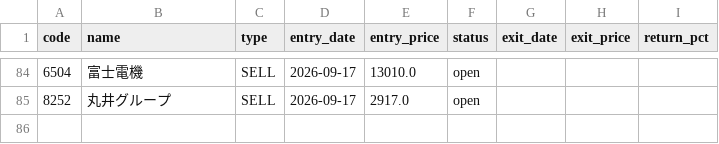
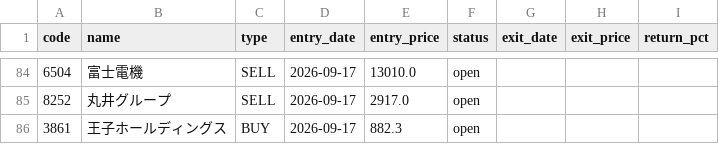
Before and after one commit to alohakozi-ux/nikkei-signal-app, a CSV file: positions.csv, drawn as a sheet; only a part is shown, gaps mark what is left out; the diff names each change by its address in the sheet, - before the commit and + after, or states it on an @@ line.

```diff
--- a/positions.csv
+++ b/positions.csv
+row 86: 3861 | 王子ホールディングス | BUY | 2026-09-17 | 882.3 | open
```
